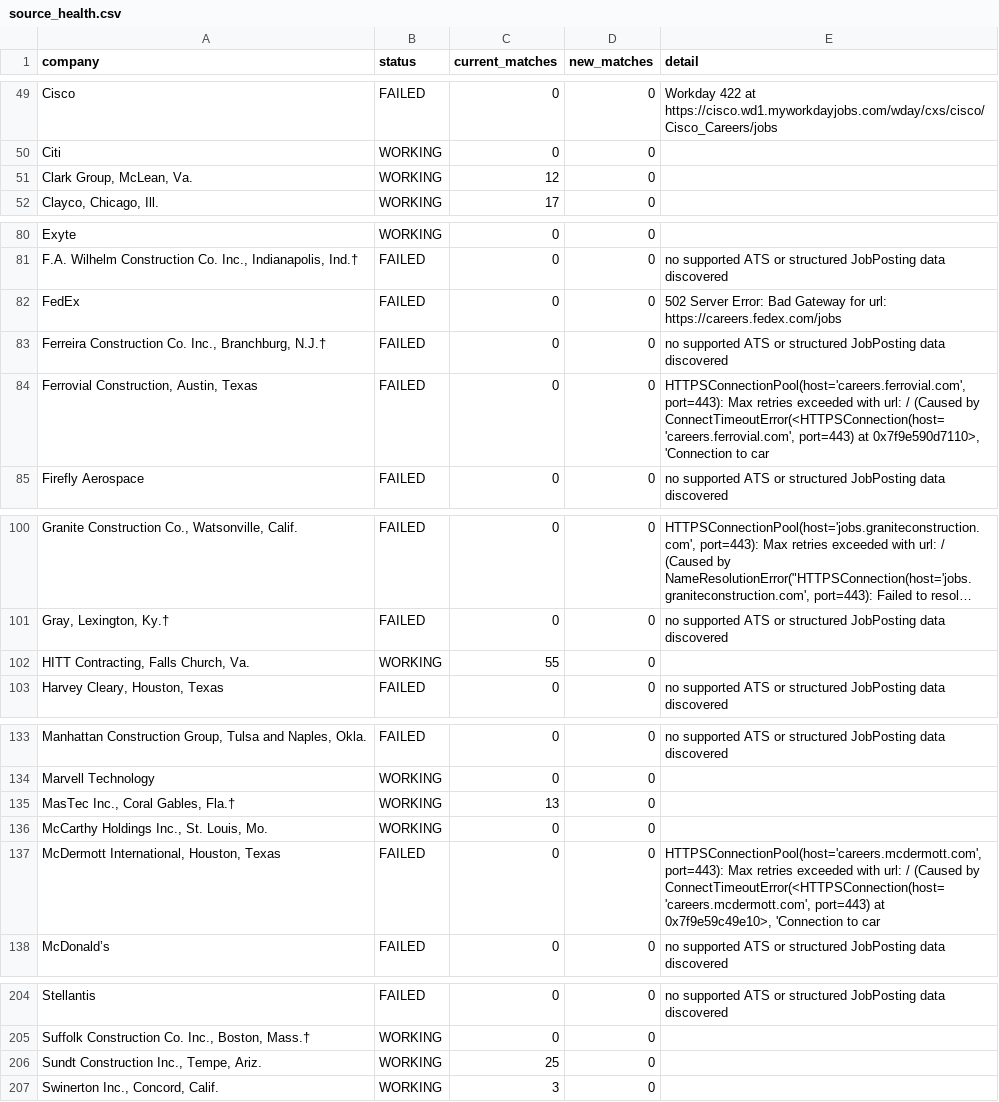
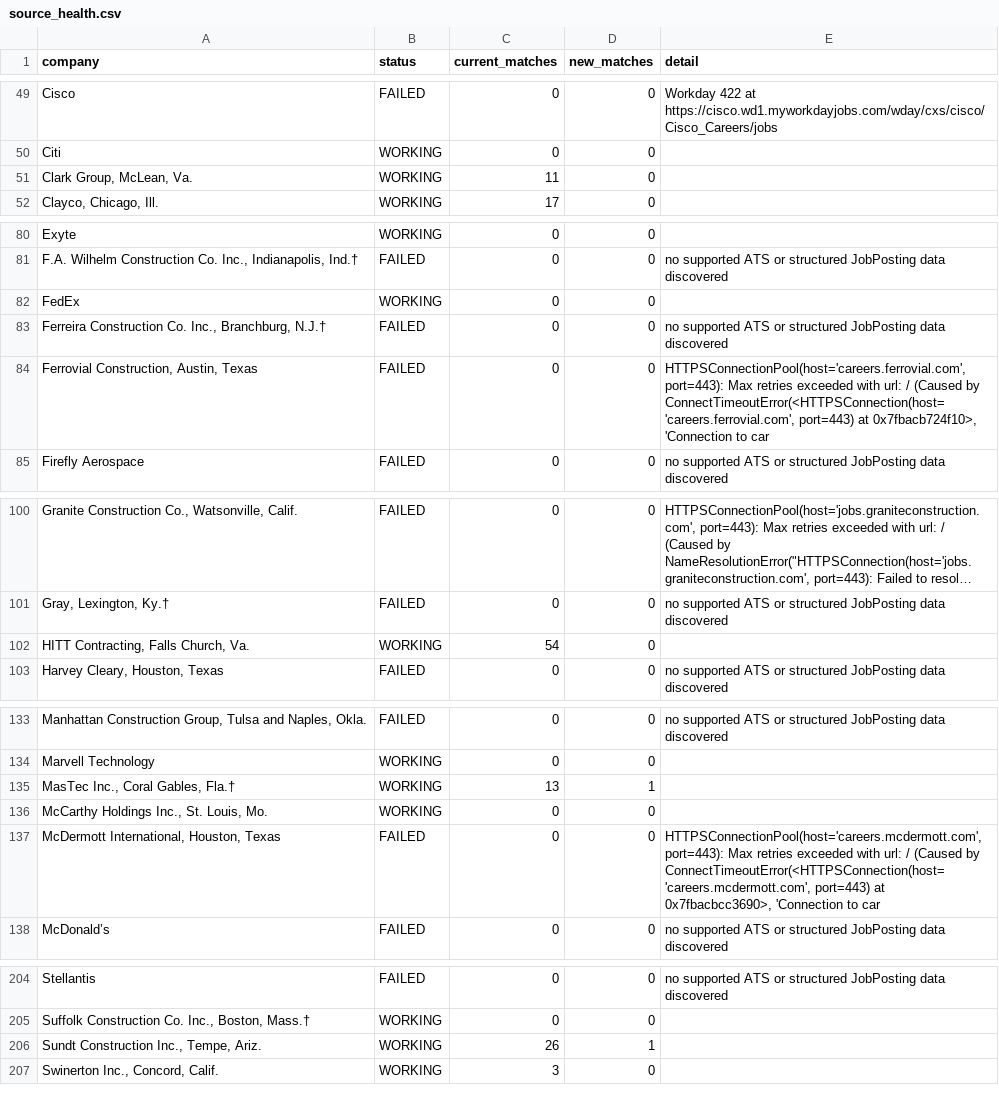
Before and after one commit to sandeepreddy46-max/Jobscrapper, a CSV file: source_health.csv, drawn as a sheet; only a part is shown, gaps mark what is left out; long unchanged cells end in …; the diff covers the shown part only; the diff names each change by its address in the sheet, - before the commit and + after, or states it on an @@ line.

```diff
--- a/source_health.csv
+++ b/source_health.csv
-C51 (current_matches): 12
+C51 (current_matches): 11
-B82 (status): FAILED
+B82 (status): WORKING
-E82 (detail): 502 Server Error: Bad Gateway for url: https://careers.fedex.com/jobs
+E82 (detail): (empty)
-E84 (detail): …port=443) at 0x7f9e590d7110>, 'Connection to…
+E84 (detail): …port=443) at 0x7fbacb724f10>, 'Connection to…
-C102 (current_matches): 55
+C102 (current_matches): 54
-D135 (new_matches): 0
+D135 (new_matches): 1
-E137 (detail): …port=443) at 0x7f9e59c49e10>, 'Connection to…
+E137 (detail): …port=443) at 0x7fbacbcc3690>, 'Connection to…
-C206 (current_matches): 25
+C206 (current_matches): 26
-D206 (new_matches): 0
+D206 (new_matches): 1
```
Also changed, not shown: 2 edited cells elsewhere in this file, current_jobs.csv, seen_links.csv, 3 other files.
